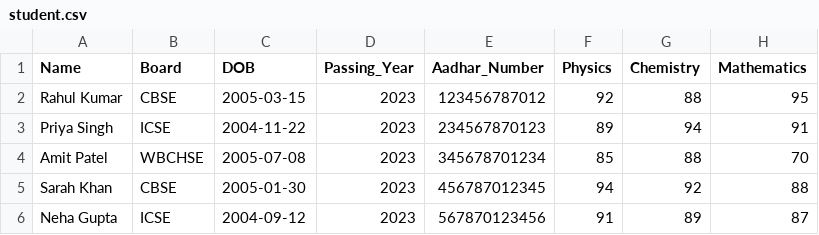
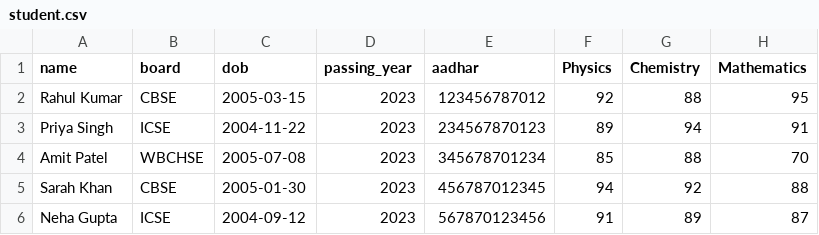
Before and after one commit to SoHaMIEM/StudentHelpDesk, a CSV file: data/student.csv, drawn as a sheet; only a part is shown.

```diff
--- a/data/student.csv
+++ b/data/student.csv
@@ -1,2 +1,2 @@
-Name,Board,DOB,Passing_Year,Aadhar_Number,Physics,Chemistry,Mathematics
+name,board,dob,passing_year,aadhar,Physics,Chemistry,Mathematics
 Rahul Kumar,CBSE,2005-03-15,2023,123456787012,92,88,95
```
Also changed, not shown: 4 other files.
